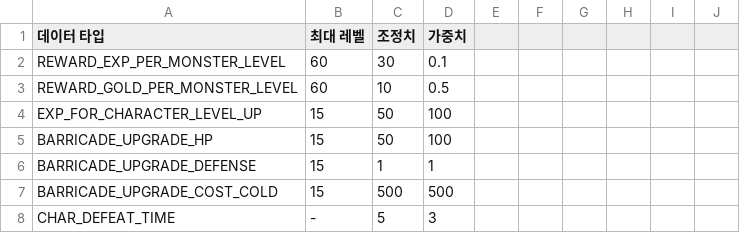
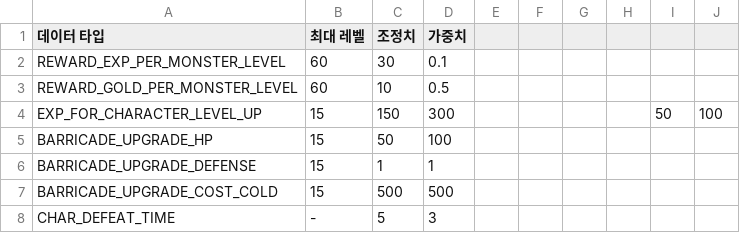
Before and after one commit to irmle/GOC_JavaServer, a CSV file: src/GameDataFiles/BalanceDataList.csv, drawn as a sheet; the diff names each change by its address in the sheet, - before the commit and + after, or states it on an @@ line.

```diff
--- a/src/GameDataFiles/BalanceDataList.csv
+++ b/src/GameDataFiles/BalanceDataList.csv
-C4 (조정치): 50
+C4 (조정치): 150
-D4 (가중치): 100
+D4 (가중치): 300
-I4: (empty)
+I4: 50
-J4: (empty)
+J4: 100
```
Also changed, not shown: src/GameDataFiles/ChangedStatByLevelUpPerCharType.csv, src/GameDataFiles/GameDifficultyGradeInfoList.csv, 15 other files.
